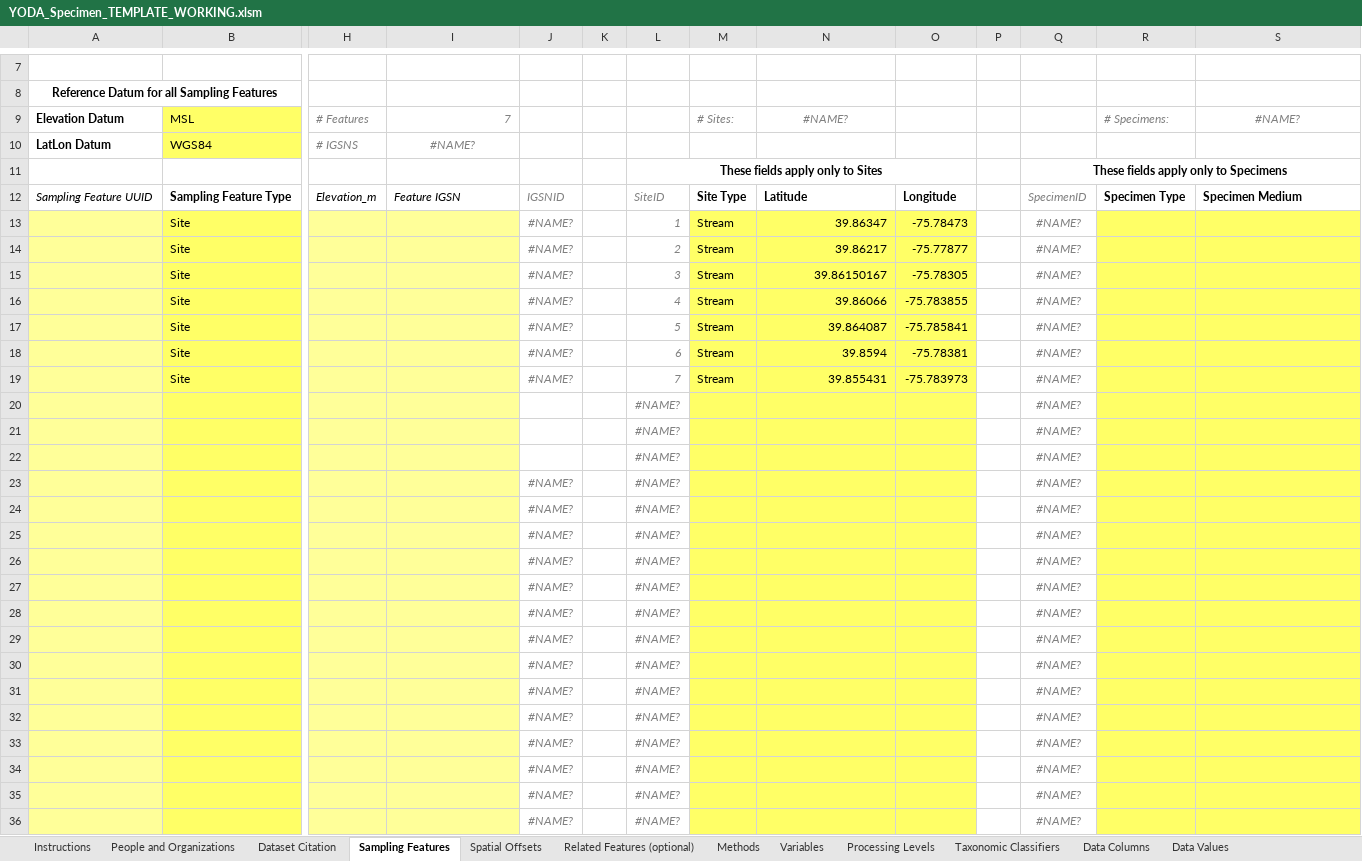
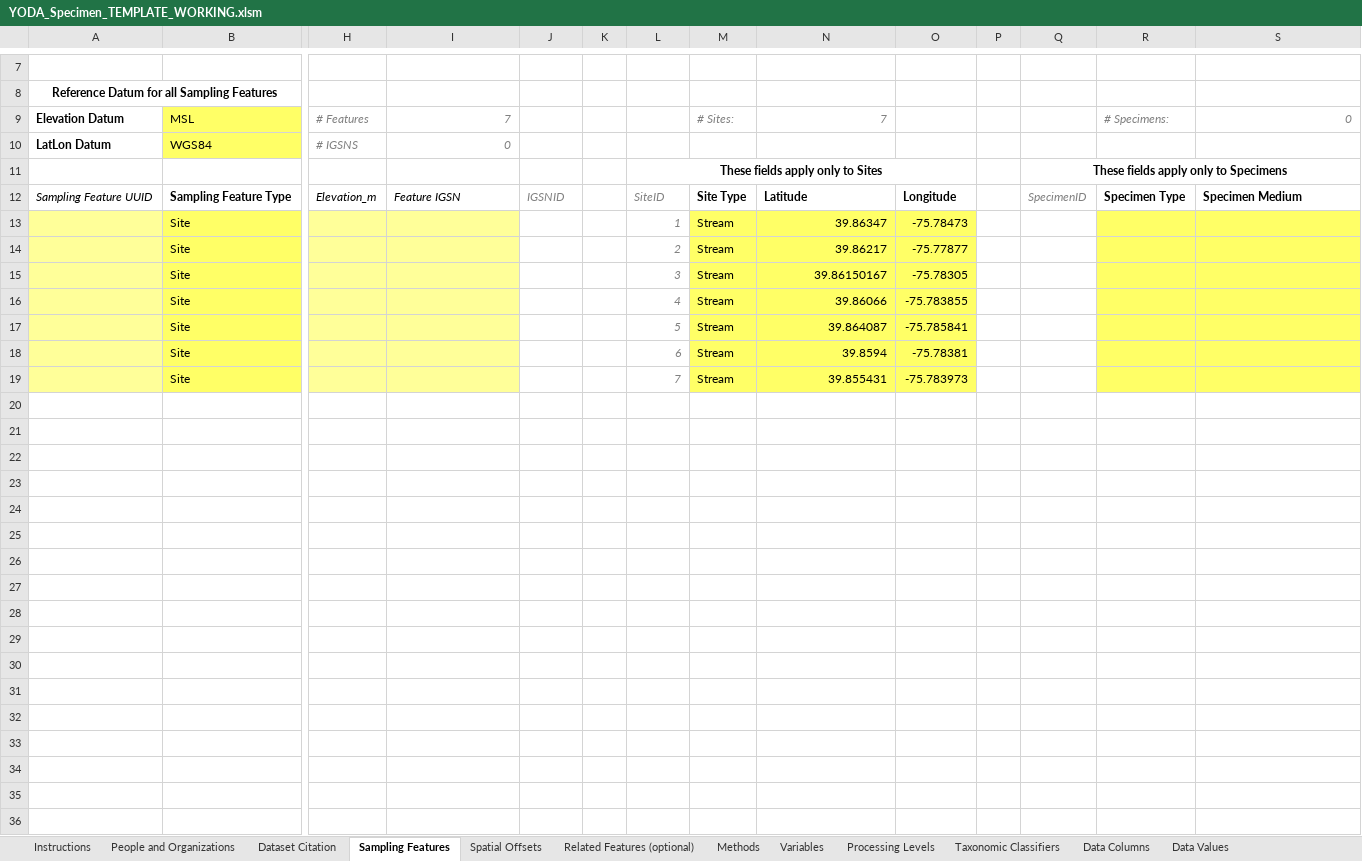
Before and after one commit to ODM2/YODA-File, an Excel workbook: ExcelTemplates/Prototypes/YODA_Specimen_TEMPLATE_WORKING.xlsm, sheet Sampling Features, drawn as a sheet; only a part is shown, gaps mark what is left out; values as stored, in another font and other column widths than the file's, no borders; conditional formats and table styles not drawn; rows hold the shown columns only; the diff covers the shown part only; the diff names each change by its address in the sheet, - before the commit and + after, or states it on an @@ line.

```diff
--- a/ExcelTemplates/Prototypes/YODA_Specimen_TEMPLATE_WORKING.xlsm (sheet Sampling Features)
+++ b/ExcelTemplates/Prototypes/YODA_Specimen_TEMPLATE_WORKING.xlsm (sheet Sampling Features)
-N9: #NAME?
+N9: 7
-N9 alignment: center
+N9 alignment: right
-S9: #NAME?
+S9: 0
-S9 alignment: center
+S9 alignment: right
-I10: #NAME?
+I10: 0
-I10 alignment: center
+I10 alignment: right
-J13:J19: #NAME?
+J13:J19: (empty)
-Q13:Q19: #NAME?
+Q13:Q19: (empty)
-row 20:  |  |  |  |  |  | #NAME? |  |  |  |  | #NAME?
-row 21:  |  |  |  |  |  | #NAME? |  |  |  |  | #NAME?
-row 22:  |  |  |  |  |  | #NAME? |  |  |  |  | #NAME?
-row 23:  |  |  |  | #NAME? |  | #NAME? |  |  |  |  | #NAME?
-row 24:  |  |  |  | #NAME? |  | #NAME? |  |  |  |  | #NAME?
-row 25:  |  |  |  | #NAME? |  | #NAME? |  |  |  |  | #NAME?
-row 26:  |  |  |  | #NAME? |  | #NAME? |  |  |  |  | #NAME?
-row 27:  |  |  |  | #NAME? |  | #NAME? |  |  |  |  | #NAME?
-row 28:  |  |  |  | #NAME? |  | #NAME? |  |  |  |  | #NAME?
-row 29:  |  |  |  | #NAME? |  | #NAME? |  |  |  |  | #NAME?
-row 30:  |  |  |  | #NAME? |  | #NAME? |  |  |  |  | #NAME?
-row 31:  |  |  |  | #NAME? |  | #NAME? |  |  |  |  | #NAME?
-row 32:  |  |  |  | #NAME? |  | #NAME? |  |  |  |  | #NAME?
-row 33:  |  |  |  | #NAME? |  | #NAME? |  |  |  |  | #NAME?
-row 34:  |  |  |  | #NAME? |  | #NAME? |  |  |  |  | #NAME?
-row 35:  |  |  |  | #NAME? |  | #NAME? |  |  |  |  | #NAME?
-row 36:  |  |  |  | #NAME? |  | #NAME? |  |  |  |  | #NAME?
```
Also changed, not shown: 26 removed rows elsewhere in this sheet, sheet YODA File, sheet YODA Header Blocks, sheet Data Columns, sheet Result Column Finder, sheet People and Organizations, sheet Specimen Column Finder, formulas that keep their value, ExcelTemplates/Prototypes/YODA_TimeSeries_TEMPLATE_BLANK.xlsm, ExcelTemplates/Prototypes/YODA_TimeSeries_TEMPLATE_WORKING.xlsm, 1 other file.
